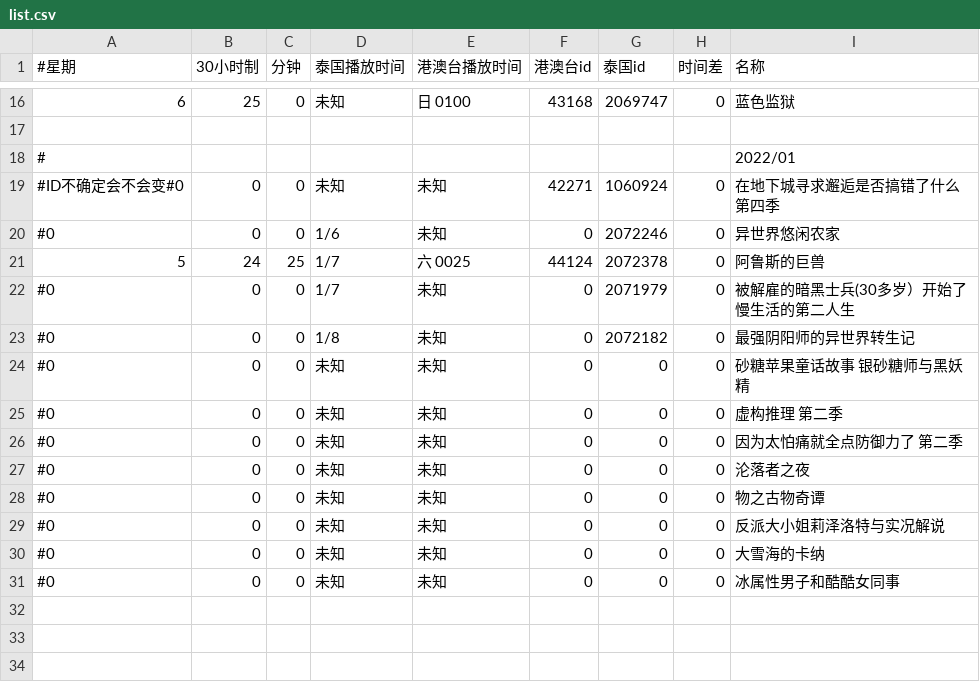
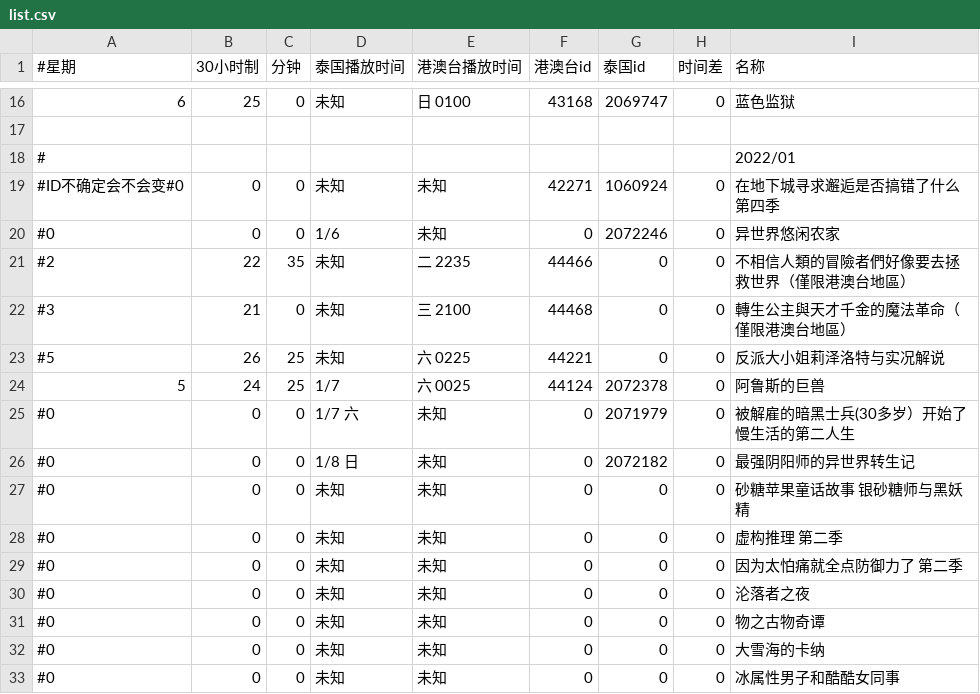
Before and after one commit to david082321/FurrySub, a CSV file: list.csv, drawn as a sheet; only a part is shown, gaps mark what is left out.

Commit message:
Update list.csv

```diff
--- a/list.csv
+++ b/list.csv
@@ -20,5 +20,8 @@
 #0,0,0,1/6,未知,0,2072246,0,异世界悠闲农家
+#2,22,35,未知,二 2235,44466,0,0,不相信人類的冒險者們好像要去拯救世界（僅限港澳台地區）
+#3,21,0,未知,三 2100,44468,0,0,轉生公主與天才千金的魔法革命（僅限港澳台地區）
+#5,26,25,未知,六 0225,44221,0,0,反派大小姐莉泽洛特与实况解说
 5,24,25,1/7,六 0025,44124,2072378,0,阿鲁斯的巨兽
-#0,0,0,1/7,未知,0,2071979,0,被解雇的暗黑士兵(30多岁）开始了慢生活的第二人生
-#0,0,0,1/8,未知,0,2072182,0,最强阴阳师的异世界转生记
+#0,0,0,1/7 六,未知,0,2071979,0,被解雇的暗黑士兵(30多岁）开始了慢生活的第二人生
+#0,0,0,1/8 日,未知,0,2072182,0,最强阴阳师的异世界转生记
 #0,0,0,未知,未知,0,0,0,砂糖苹果童话故事 银砂糖师与黑妖精
@@ -28,3 +31,2 @@
 #0,0,0,未知,未知,0,0,0,物之古物奇谭
-#0,0,0,未知,未知,0,0,0,反派大小姐莉泽洛特与实况解说
 #0,0,0,未知,未知,0,0,0,大雪海的卡纳
```
